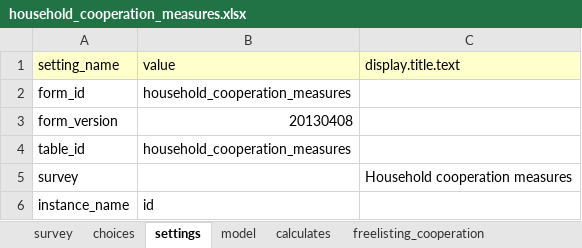
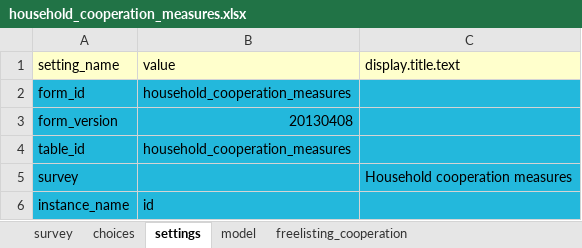
Before and after one commit to Fijian-Networks/Data-Collection, an Excel workbook: cohesion_conflict_clean-ODKX/app/config/tables/household_cooperation_measures/forms/household_cooperation_measures/household_cooperation_measures.xlsx, sheet settings, drawn as a sheet; values as stored, in another font and other column widths than the file's, no borders; the diff names each change by its address in the sheet, - before the commit and + after, or states it on an @@ line.

```diff
--- a/cohesion_conflict_clean-ODKX/app/config/tables/household_cooperation_measures/forms/household_cooperation_measures/household_cooperation_measures.xlsx (sheet settings)
+++ b/cohesion_conflict_clean-ODKX/app/config/tables/household_cooperation_measures/forms/household_cooperation_measures/household_cooperation_measures.xlsx (sheet settings)
-sheet tab: calculates
-A2:C6 fill: none
+A2:C6 fill: #23B8DC
```
Also changed, not shown: sheet model, sheet choices, cohesion_conflict_clean-ODKX/app/config/assets/framework/forms/framework/framework.xlsx, cohesion_conflict_clean-ODKX/app/config/tables/household_items/forms/household_items/household_items.xlsx, 15 other files.
